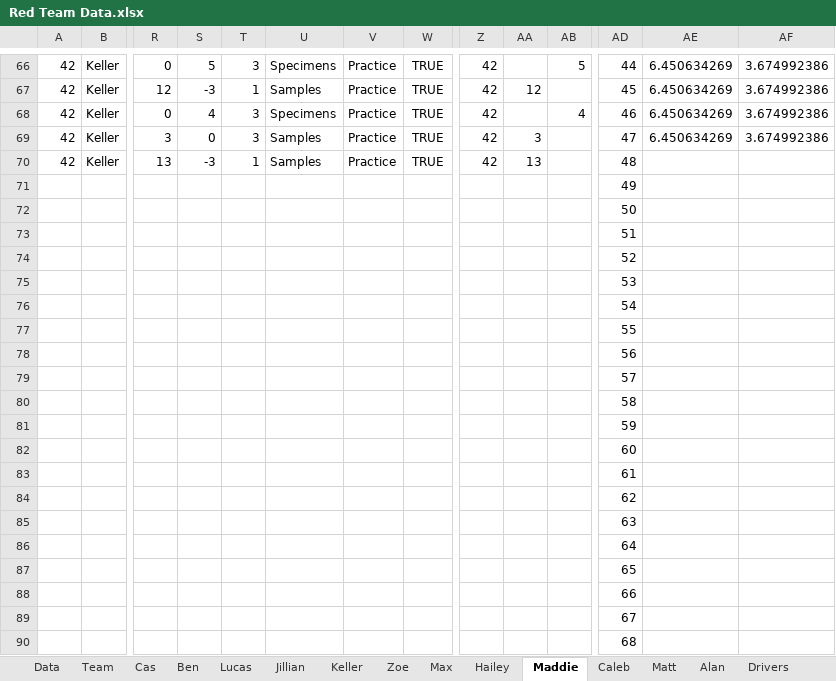
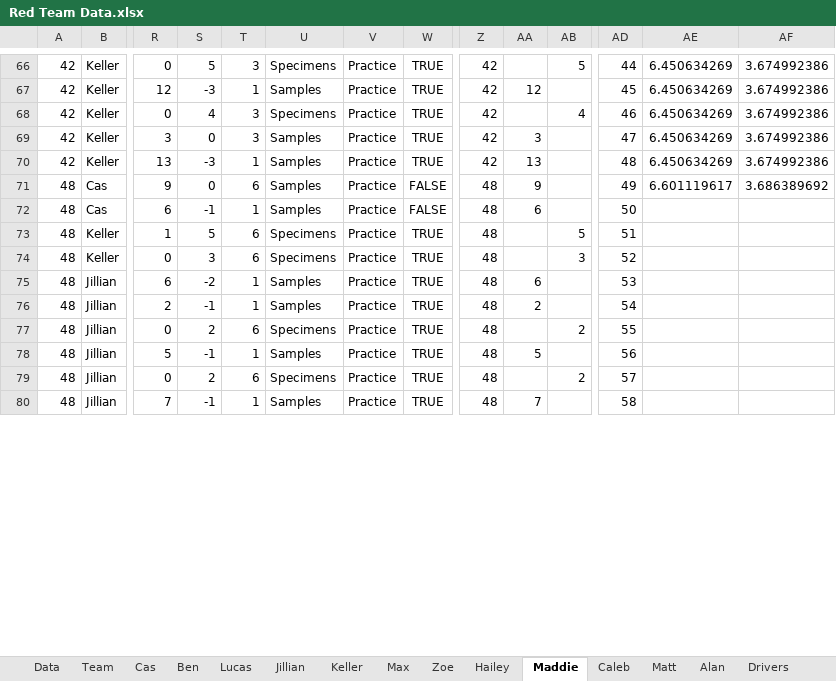
Before and after one commit to mahall05/FTC-Stats-2024, an Excel workbook: FTC Stats 2024/Sheets/Red Team Data.xlsx, sheet Maddie, drawn as a sheet; only a part is shown, gaps mark what is left out; values as stored, in another font and other column widths than the file's, no borders; charts and pictures not drawn; removed rows and columns are numbered as before the commit, all else as after; rows hold the shown columns only; the diff covers the shown part only; the diff names each change by its address in the sheet, - before the commit and + after, or states it on an @@ line.

Commit message:
Drive practice 12/9

```diff
--- a/FTC Stats 2024/Sheets/Red Team Data.xlsx (sheet Maddie)
+++ b/FTC Stats 2024/Sheets/Red Team Data.xlsx (sheet Maddie)
@@ sheet tab order changed: Data | Team | Cas | Ben | Lucas | Jillian | Keller | Max | Zoe | Hailey | Maddie | Caleb | Matt | Alan | Drivers @@
-AE70: (empty)
+AE70: 6.450634269
-AF70: (empty)
+AF70: 3.674992386
-row 71:  |  |  |  |  |  |  |  |  |  |  | 49
-row 72:  |  |  |  |  |  |  |  |  |  |  | 50
-row 73:  |  |  |  |  |  |  |  |  |  |  | 51
-row 74:  |  |  |  |  |  |  |  |  |  |  | 52
-row 75:  |  |  |  |  |  |  |  |  |  |  | 53
-row 76:  |  |  |  |  |  |  |  |  |  |  | 54
-row 77:  |  |  |  |  |  |  |  |  |  |  | 55
-row 78:  |  |  |  |  |  |  |  |  |  |  | 56
-row 79:  |  |  |  |  |  |  |  |  |  |  | 57
-row 80:  |  |  |  |  |  |  |  |  |  |  | 58
-row 81:  |  |  |  |  |  |  |  |  |  |  | 59
-row 82:  |  |  |  |  |  |  |  |  |  |  | 60
-row 83:  |  |  |  |  |  |  |  |  |  |  | 61
-row 84:  |  |  |  |  |  |  |  |  |  |  | 62
-row 85:  |  |  |  |  |  |  |  |  |  |  | 63
-row 86:  |  |  |  |  |  |  |  |  |  |  | 64
-row 87:  |  |  |  |  |  |  |  |  |  |  | 65
-row 88:  |  |  |  |  |  |  |  |  |  |  | 66
-row 89:  |  |  |  |  |  |  |  |  |  |  | 67
-row 90:  |  |  |  |  |  |  |  |  |  |  | 68
+row 71: 48 | Cas | 9 | 0 | 6 | Samples | Practice | FALSE | 48 | 9 |  | 49 | 6.601119617 | 3.686389692
+row 72: 48 | Cas | 6 | -1 | 1 | Samples | Practice | FALSE | 48 | 6 |  | 50
+row 73: 48 | Keller | 1 | 5 | 6 | Specimens | Practice | TRUE | 48 |  | 5 | 51
+row 74: 48 | Keller | 0 | 3 | 6 | Specimens | Practice | TRUE | 48 |  | 3 | 52
+row 75: 48 | Jillian | 6 | -2 | 1 | Samples | Practice | TRUE | 48 | 6 |  | 53
+row 76: 48 | Jillian | 2 | -1 | 1 | Samples | Practice | TRUE | 48 | 2 |  | 54
+row 77: 48 | Jillian | 0 | 2 | 6 | Specimens | Practice | TRUE | 48 |  | 2 | 55
+row 78: 48 | Jillian | 5 | -1 | 1 | Samples | Practice | TRUE | 48 | 5 |  | 56
+row 79: 48 | Jillian | 0 | 2 | 6 | Specimens | Practice | TRUE | 48 |  | 2 | 57
+row 80: 48 | Jillian | 7 | -1 | 1 | Samples | Practice | TRUE | 48 | 7 |  | 58
```
Also changed, not shown: 10 added rows and 89 edited cells elsewhere in this sheet, sheet Caleb, sheet Data, sheet Matt, sheet Max, sheet Lucas, sheet Coaches, 11 more sheets, hidden cells, charts or pictures.
